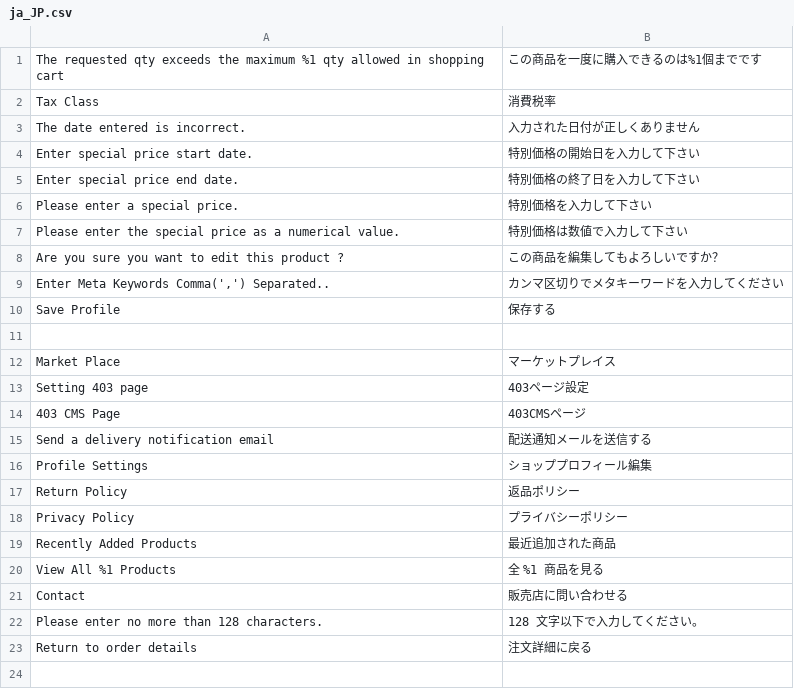
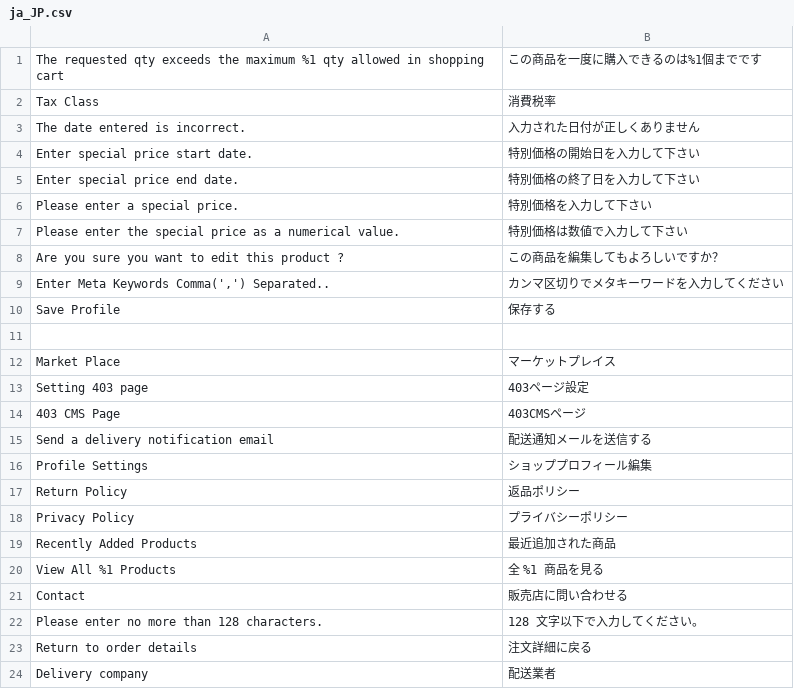
Before and after one commit to mguyenminh99/mirror-project, a CSV file: app/code/Mpx/Marketplace/i18n/ja_JP.csv, drawn as a sheet; the diff names each change by its address in the sheet, - before the commit and + after, or states it on an @@ line.

```diff
--- a/app/code/Mpx/Marketplace/i18n/ja_JP.csv
+++ b/app/code/Mpx/Marketplace/i18n/ja_JP.csv
+row 24: Delivery company | 配送業者
```
Also changed, not shown: 2 other files.
